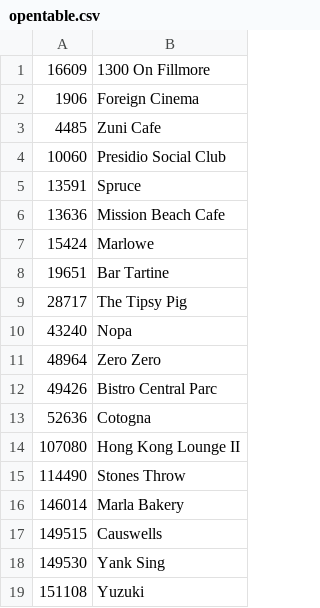
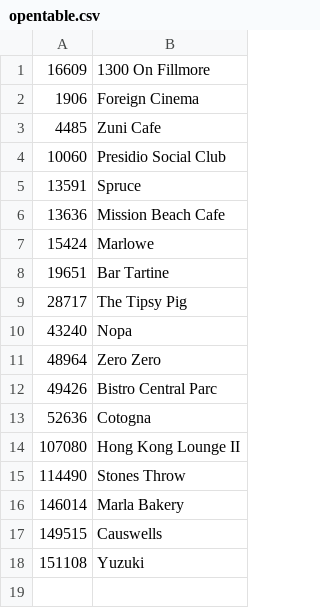
Before and after one commit to tinapastelero/hackerbrunch, a CSV file: seed/opentable.csv, drawn as a sheet; the diff names each change by its address in the sheet, - before the commit and + after, or states it on an @@ line.

```diff
--- a/seed/opentable.csv
+++ b/seed/opentable.csv
-row 18: 149530 | Yank Sing
```
Also changed, not shown: seed/restaurants.csv, 5 other files.
